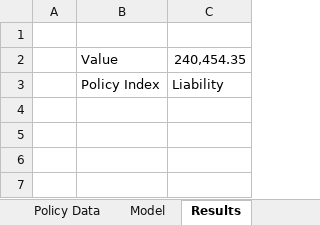
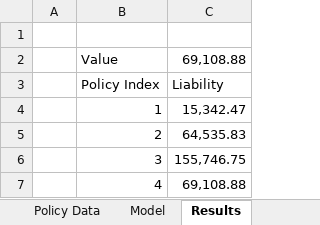
Before and after one commit to openASSA/openASSA, an Excel workbook: Simple Life Model.xlsm, sheet Results, drawn as a sheet; values as stored, in another font and other column widths than the file's, no borders; the diff names each change by its address in the sheet, - before the commit and + after, or states it on an @@ line.

```diff
--- a/Simple Life Model.xlsm (sheet Results)
+++ b/Simple Life Model.xlsm (sheet Results)
-C2: 240,454.35
+C2: 69,108.88
+row 4:  | 1 | 15,342.47
+row 5:  | 2 | 64,535.83
+row 6:  | 3 | 155,746.75
+row 7:  | 4 | 69,108.88
```
Also changed, not shown: sheet Model, formulas that keep their value, 14 other files.
